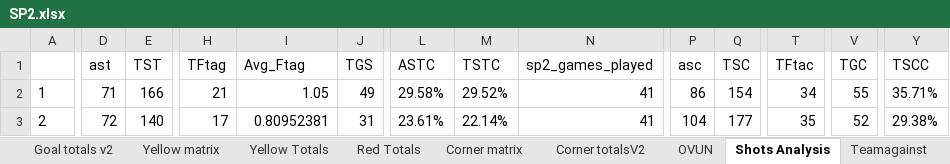
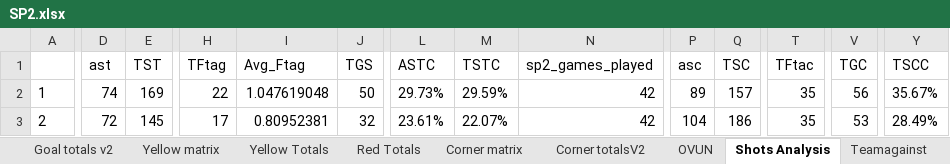
Before and after one commit to gitboyzorro5/Rsoccer, an Excel workbook: Divisions/SP2.xlsx, sheet Shots Analysis, drawn as a sheet; only a part is shown, gaps mark what is left out; values as stored, in another font and other column widths than the file's, no borders; the diff covers the shown part only; the diff names each change by its address in the sheet, - before the commit and + after, or states it on an @@ line.

```diff
--- a/Divisions/SP2.xlsx (sheet Shots Analysis)
+++ b/Divisions/SP2.xlsx (sheet Shots Analysis)
-D2 (ast): 71
+D2 (ast): 74
-E2 (TST): 166
+E2 (TST): 169
-H2 (TFtag): 21
+H2 (TFtag): 22
-I2 (Avg_Ftag): 1.05
+I2 (Avg_Ftag): 1.047619048
-J2 (TGS): 49
+J2 (TGS): 50
-L2 (ASTC): 29.58%
+L2 (ASTC): 29.73%
-M2 (TSTC): 29.52%
+M2 (TSTC): 29.59%
-N2:N3 (sp2_games_played): 41
+N2:N3 (sp2_games_played): 42
-P2 (asc): 86
+P2 (asc): 89
-Q2 (TSC): 154
+Q2 (TSC): 157
-T2 (TFtac): 34
+T2 (TFtac): 35
-V2 (TGC): 55
+V2 (TGC): 56
-Y2 (TSCC): 35.71%
+Y2 (TSCC): 35.67%
-E3 (TST): 140
+E3 (TST): 145
-J3 (TGS): 31
+J3 (TGS): 32
-M3 (TSTC): 22.14%
+M3 (TSTC): 22.07%
-Q3 (TSC): 177
+Q3 (TSC): 186
-V3 (TGC): 52
+V3 (TGC): 53
-Y3 (TSCC): 29.38%
+Y3 (TSCC): 28.49%
```
Also changed, not shown: 287 edited cells elsewhere in this sheet, sheet SP2, sheet SP2_all, sheet Teamagainst, sheet L6, sheet Table, sheet OVUN, 12 more sheets, Divisions/B1.xlsx, Divisions/I1.xlsx, 35 other files.
